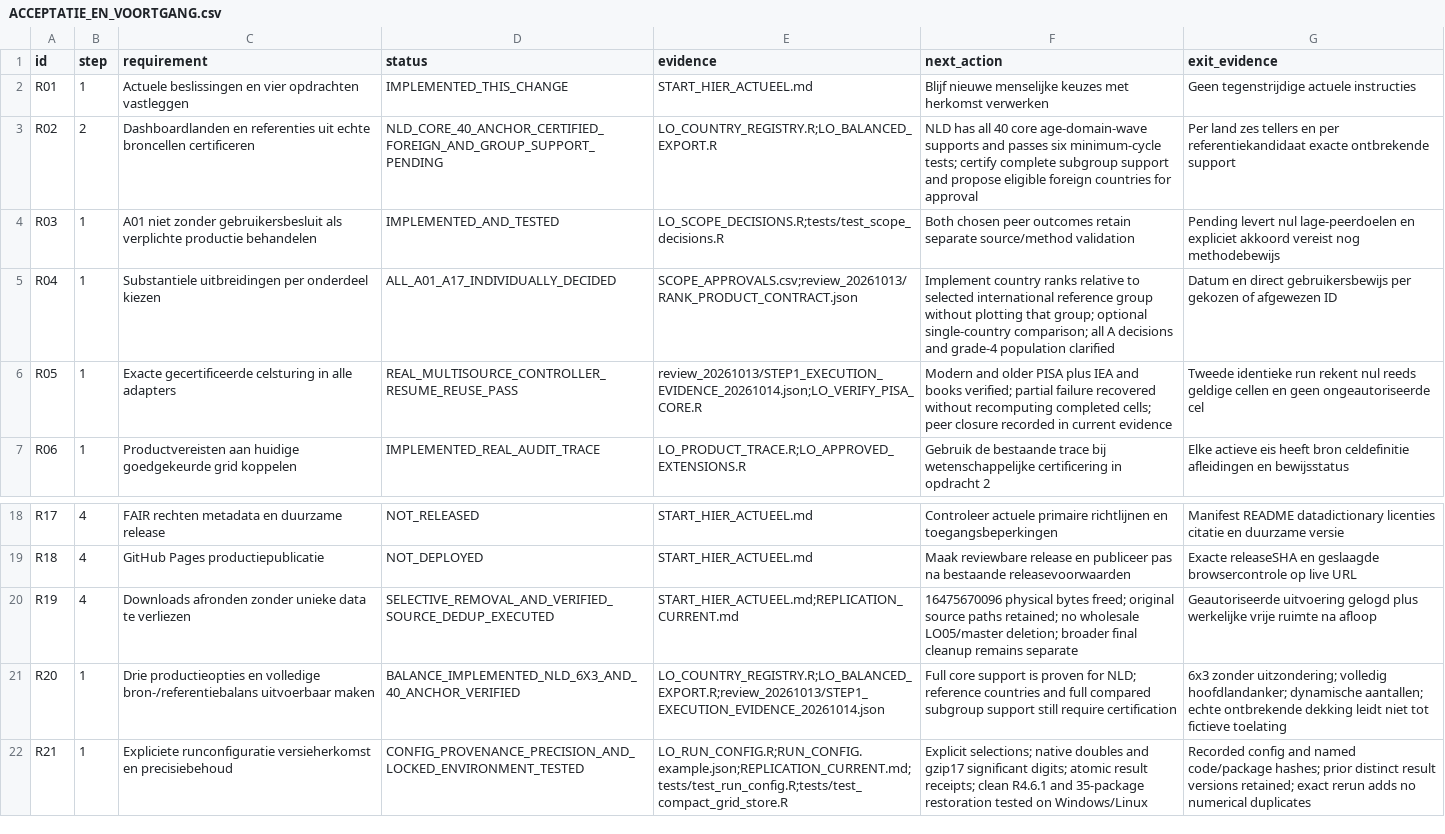
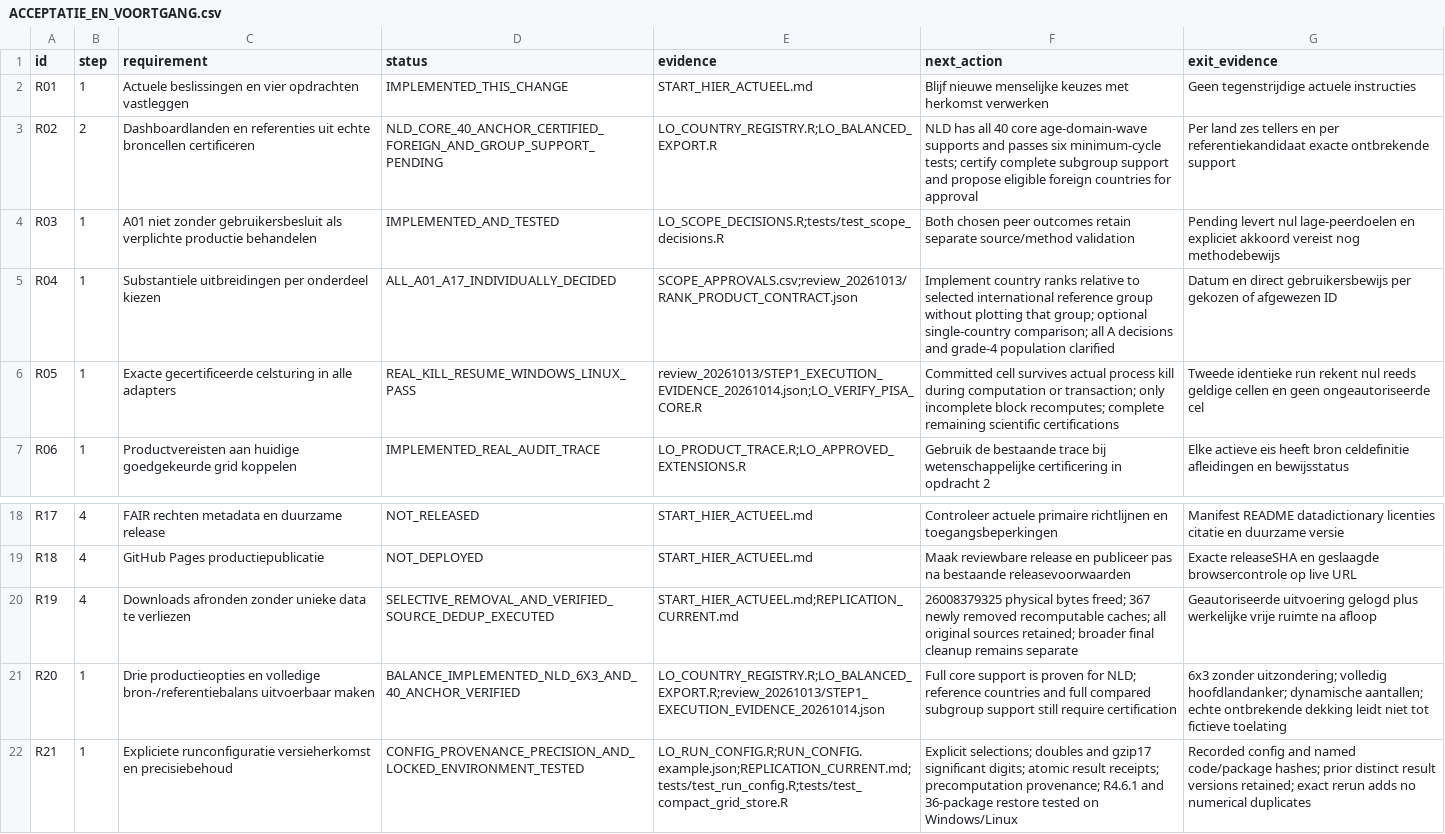
Before and after one commit to Netherlands-Opportunity-Lab/Learning-Outcomes, a CSV file: 06_pipeline/ACCEPTATIE_EN_VOORTGANG.csv, drawn as a sheet; only a part is shown, gaps mark what is left out.

```diff
--- a/06_pipeline/ACCEPTATIE_EN_VOORTGANG.csv
+++ b/06_pipeline/ACCEPTATIE_EN_VOORTGANG.csv
@@ -5,3 +5,3 @@ R03,1,A01 niet zonder gebruikersbesluit als verplichte productie behandelen,IMPL
 R04,1,Substantiele uitbreidingen per onderdeel kiezen,ALL_A01_A17_INDIVIDUALLY_DECIDED,SCOPE_APPROVALS.csv;review_20261013/RANK_PRODUCT_CONTRACT.json,Implement country ranks relative to selected international reference group without plotting that group; optional single-country comparison; all A decisions and grade-4 population clarified,Datum en direct gebruikersbewijs per gekozen of afgewezen ID
-R05,1,Exacte gecertificeerde celsturing in alle adapters,REAL_MULTISOURCE_CONTROLLER_RESUME_REUSE_PASS,review_20261013/STEP1_EXECUTION_EVIDENCE_20261014.json;LO_VERIFY_PISA_CORE.R,Modern and older PISA plus IEA and books verified; partial failure recovered without recomputing completed cells; peer closure recorded in current evidence,Tweede identieke run rekent nul reeds geldige cellen en geen ongeautoriseerde cel
+R05,1,Exacte gecertificeerde celsturing in alle adapters,REAL_KILL_RESUME_WINDOWS_LINUX_PASS,review_20261013/STEP1_EXECUTION_EVIDENCE_20261014.json;LO_VERIFY_PISA_CORE.R,Committed cell survives actual process kill during computation or transaction; only incomplete block recomputes; complete remaining scientific certifications,Tweede identieke run rekent nul reeds geldige cellen en geen ongeautoriseerde cel
 R06,1,Productvereisten aan huidige goedgekeurde grid koppelen,IMPLEMENTED_REAL_AUDIT_TRACE,LO_PRODUCT_TRACE.R;LO_APPROVED_EXTENSIONS.R,Gebruik de bestaande trace bij wetenschappelijke certificering in opdracht 2,Elke actieve eis heeft bron celdefinitie afleidingen en bewijsstatus
@@ -19,4 +19,4 @@ R17,4,FAIR rechten metadata en duurzame release,NOT_RELEASED,START_HIER_ACTUEEL.
 R18,4,GitHub Pages productiepublicatie,NOT_DEPLOYED,START_HIER_ACTUEEL.md,Maak reviewbare release en publiceer pas na bestaande releasevoorwaarden,Exacte releaseSHA en geslaagde browsercontrole op live URL
-R19,4,Downloads afronden zonder unieke data te verliezen,SELECTIVE_REMOVAL_AND_VERIFIED_SOURCE_DEDUP_EXECUTED,START_HIER_ACTUEEL.md;REPLICATION_CURRENT.md,16475670096 physical bytes freed; original source paths retained; no wholesale LO05/master deletion; broader final cleanup remains separate,Geautoriseerde uitvoering gelogd plus werkelijke vrije ruimte na afloop
+R19,4,Downloads afronden zonder unieke data te verliezen,SELECTIVE_REMOVAL_AND_VERIFIED_SOURCE_DEDUP_EXECUTED,START_HIER_ACTUEEL.md;REPLICATION_CURRENT.md,26008379325 physical bytes freed; 367 newly removed recomputable caches; all original sources retained; broader final cleanup remains separate,Geautoriseerde uitvoering gelogd plus werkelijke vrije ruimte na afloop
 R20,1,Drie productieopties en volledige bron-/referentiebalans uitvoerbaar maken,BALANCE_IMPLEMENTED_NLD_6X3_AND_40_ANCHOR_VERIFIED,LO_COUNTRY_REGISTRY.R;LO_BALANCED_EXPORT.R;review_20261013/STEP1_EXECUTION_EVIDENCE_20261014.json,Full core support is proven for NLD; reference countries and full compared subgroup support still require certification,6x3 zonder uitzondering; volledig hoofdlandanker; dynamische aantallen; echte ontbrekende dekking leidt niet tot fictieve toelating
-R21,1,Expliciete runconfiguratie versieherkomst en precisiebehoud,CONFIG_PROVENANCE_PRECISION_AND_LOCKED_ENVIRONMENT_TESTED,LO_RUN_CONFIG.R;RUN_CONFIG.example.json;REPLICATION_CURRENT.md;tests/test_run_config.R;tests/test_compact_grid_store.R,Explicit selections; native doubles and gzip17 significant digits; atomic result receipts; clean R4.6.1 and 35-package restoration tested on Windows/Linux,Recorded config and named code/package hashes; prior distinct result versions retained; exact rerun adds no numerical duplicates
+R21,1,Expliciete runconfiguratie versieherkomst en precisiebehoud,CONFIG_PROVENANCE_PRECISION_AND_LOCKED_ENVIRONMENT_TESTED,LO_RUN_CONFIG.R;RUN_CONFIG.example.json;REPLICATION_CURRENT.md;tests/test_run_config.R;tests/test_compact_grid_store.R,Explicit selections; doubles and gzip17 significant digits; atomic result receipts; precomputation provenance; R4.6.1 and 36-package restore tested on Windows/Linux,Recorded config and named code/package hashes; prior distinct result versions retained; exact rerun adds no numerical duplicates
```
Also changed, not shown: 06_pipeline/review_20261013/IMPLEMENTATION_ISSUES.csv, 4 other files.
